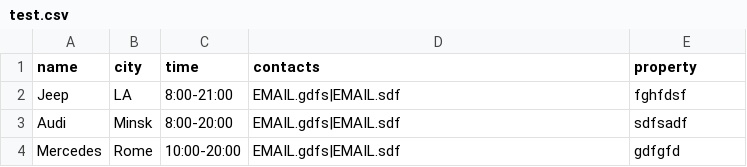
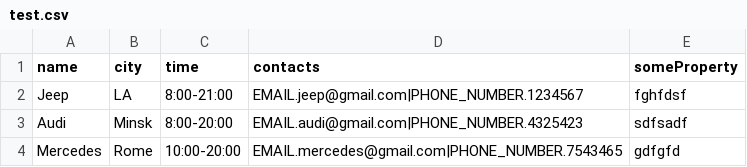
Before and after one commit to PlatypusSan/autobusiness, a CSV file: src/main/resources/test.csv, drawn as a sheet.

```diff
--- a/src/main/resources/test.csv
+++ b/src/main/resources/test.csv
@@ -1,4 +1,4 @@
-name    ,city ,time       ,contacts            ,property
-Jeep    ,LA   ,8:00-21:00 ,EMAIL.gdfs|EMAIL.sdf,fghfdsf
-Audi    ,Minsk,8:00-20:00 ,EMAIL.gdfs|EMAIL.sdf,sdfsadf
-Mercedes,Rome ,10:00-20:00,EMAIL.gdfs|EMAIL.sdf,gdfgfd
+name    ,city ,time       ,contacts                                     ,someProperty
+Jeep    ,LA   ,8:00-21:00 ,EMAIL.jeep@gmail.com|PHONE_NUMBER.1234567    ,fghfdsf
+Audi    ,Minsk,8:00-20:00 ,EMAIL.audi@gmail.com|PHONE_NUMBER.4325423    ,sdfsadf
+Mercedes,Rome ,10:00-20:00,EMAIL.mercedes@gmail.com|PHONE_NUMBER.7543465,gdfgfd
```
Also changed, not shown: 14 other files.
